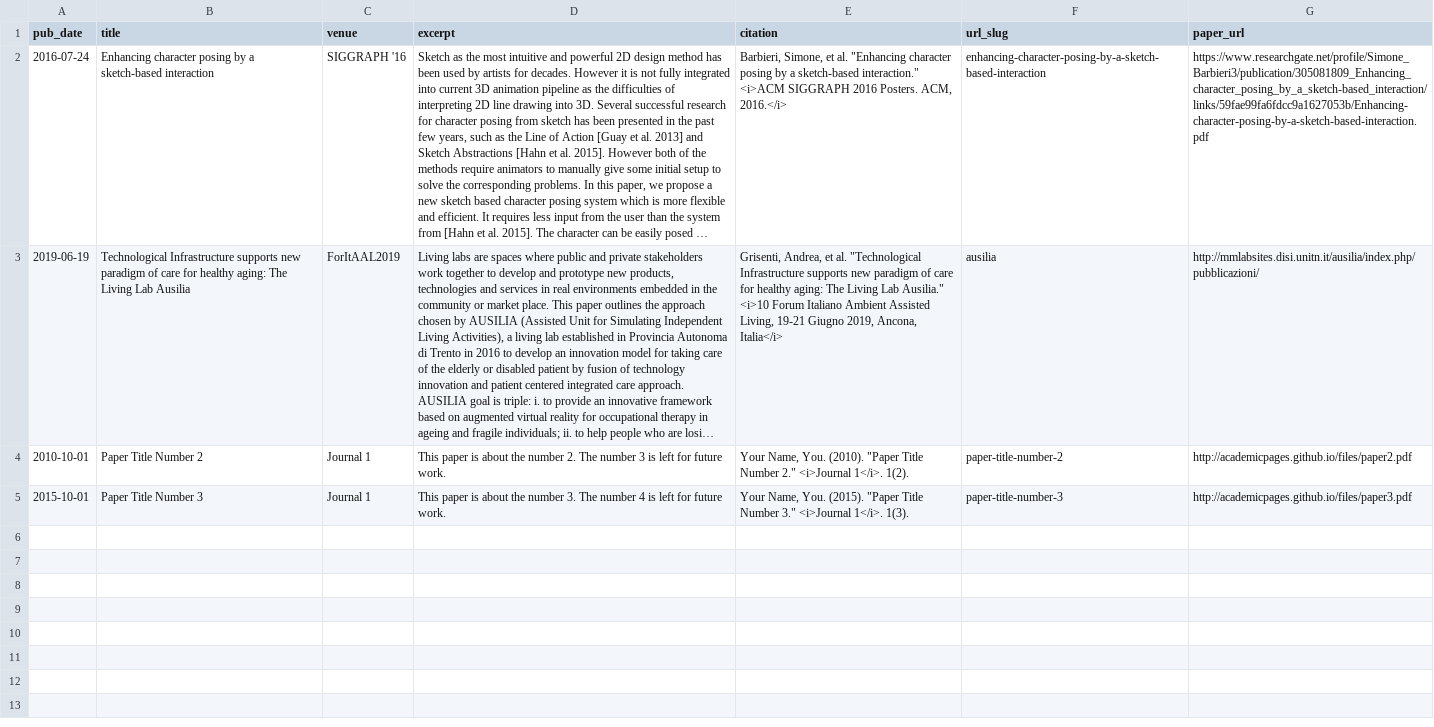
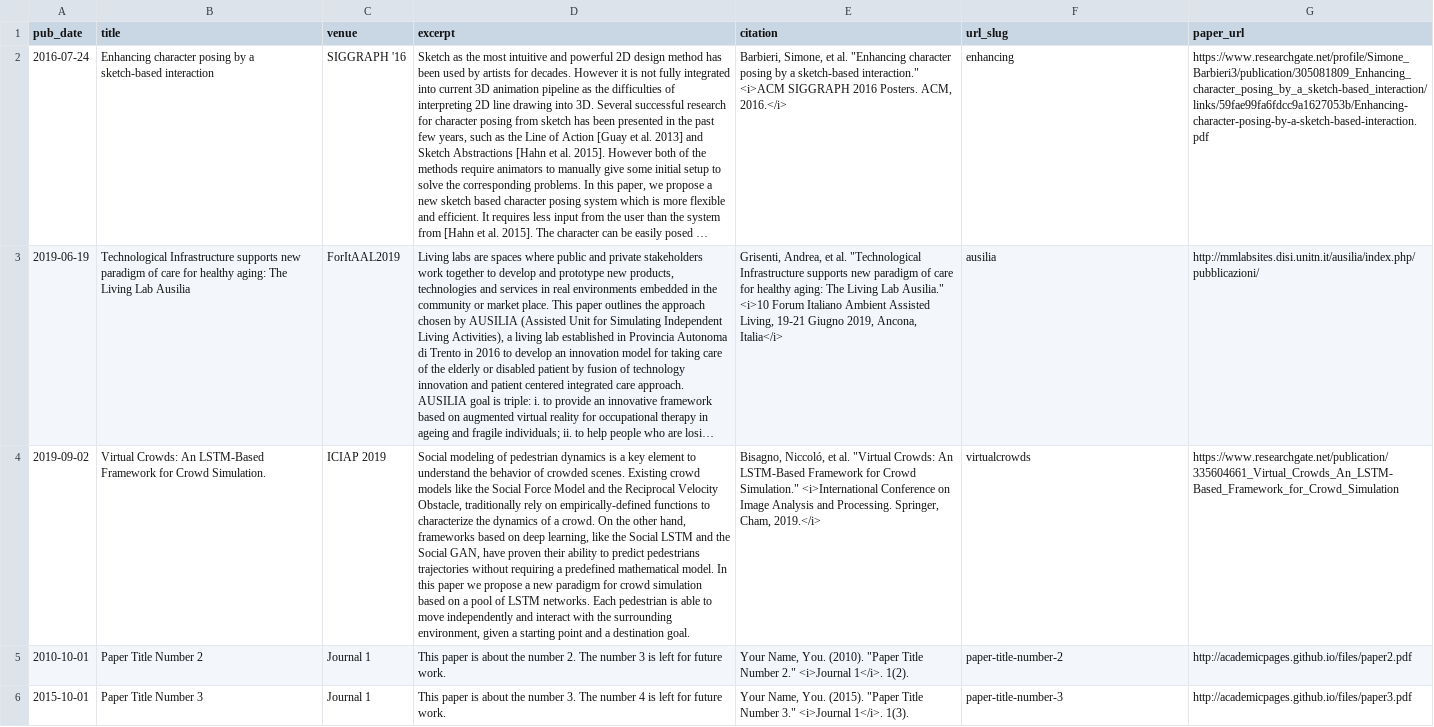
Before and after one commit to A7ocin/A7ocin.github.io, a TSV file: markdown_generator/publications.tsv, drawn as a sheet; long unchanged cells end in …; the diff names each change by its address in the sheet, - before the commit and + after, or states it on an @@ line.

Commit message:
Test paper 3

```diff
--- a/markdown_generator/publications.tsv
+++ b/markdown_generator/publications.tsv
-F2 (url_slug): enhancing-character-posing-by-a-sketch-based-interaction
+F2 (url_slug): enhancing
+row 4: 2019-09-02 | Virtual Crowds: An LSTM-Based Framework for Crowd Simulation. | ICIAP 2019 | Social modeling of pedestrian dynamics is a key element to understand the behavior of crowded scenes. Existing crowd models like the Social Force Model and the Reciprocal Velocity Obstacle, traditionally rely on empirically-defined functions to characterize the dynamics of a crowd. On the other hand, frameworks based on deep learning, like the Social LSTM and the Social GAN, have proven their ability to predict pedestrians trajectories without requiring a predefined mathematical model. In this paper we propose a new paradigm for crowd simulation based on a pool of LSTM networks. Each pedestrian is able to move independently and interact with the surrounding environment, given a starting point and a destination goal. | Bisagno, Niccoló, et al. "Virtual Crowds: An LSTM-Based Framework for Crowd Simulation." <i>International Conference on Image Analysis and Processing. Springer, Cham, 2019.</i> | virtualcrowds | https://www.researchgate.net/publication/335604661_Virtual_Crowds_An_LSTM-Based_Framework_for_Crowd_Simulation
```
Also changed, not shown: 2 other files.
